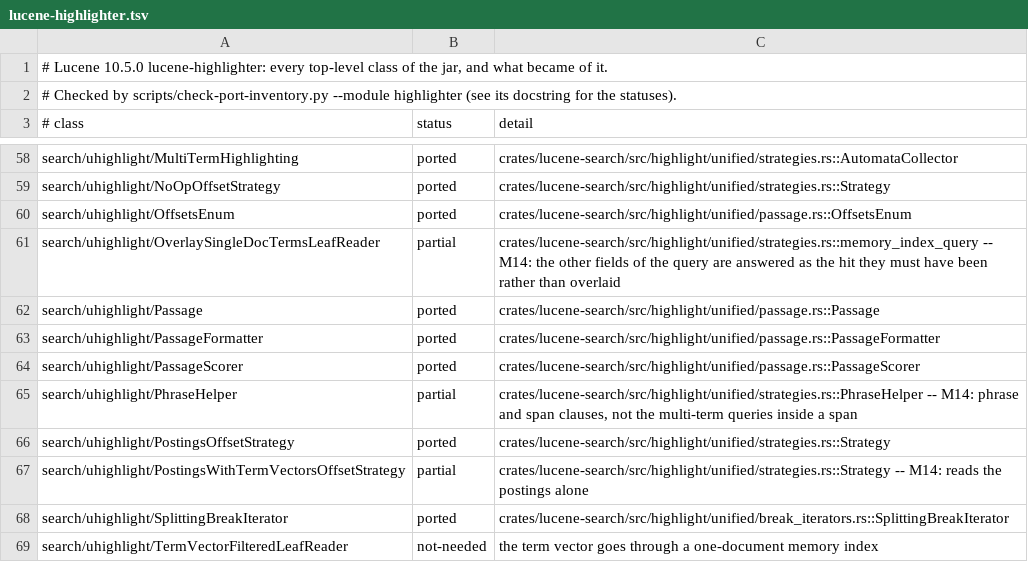
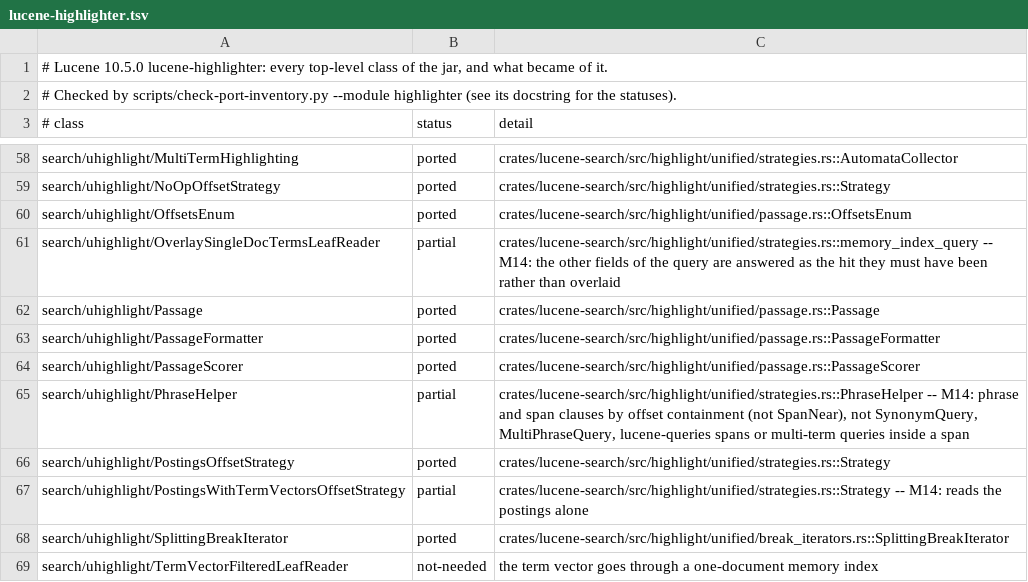
Before and after one commit to huyz0/lucene-rust, a TSV file: docs/inventory/lucene-highlighter.tsv, drawn as a sheet; only a part is shown, gaps mark what is left out.

```diff
--- a/docs/inventory/lucene-highlighter.tsv
+++ b/docs/inventory/lucene-highlighter.tsv
@@ -64,3 +64,3 @@ search/uhighlight/PassageFormatter	ported	crates/lucene-search/src/highlight/uni
 search/uhighlight/PassageScorer	ported	crates/lucene-search/src/highlight/unified/passage.rs::PassageScorer
-search/uhighlight/PhraseHelper	partial	crates/lucene-search/src/highlight/unified/strategies.rs::PhraseHelper -- M14: phrase and span clauses, not the multi-term queries inside a span
+search/uhighlight/PhraseHelper	partial	crates/lucene-search/src/highlight/unified/strategies.rs::PhraseHelper -- M14: phrase and span clauses by offset containment (not SpanNear), not SynonymQuery, MultiPhraseQuery, lucene-queries spans or multi-term queries inside a span
 search/uhighlight/PostingsOffsetStrategy	ported	crates/lucene-search/src/highlight/unified/strategies.rs::Strategy
```
Also changed, not shown: 31 other files.
